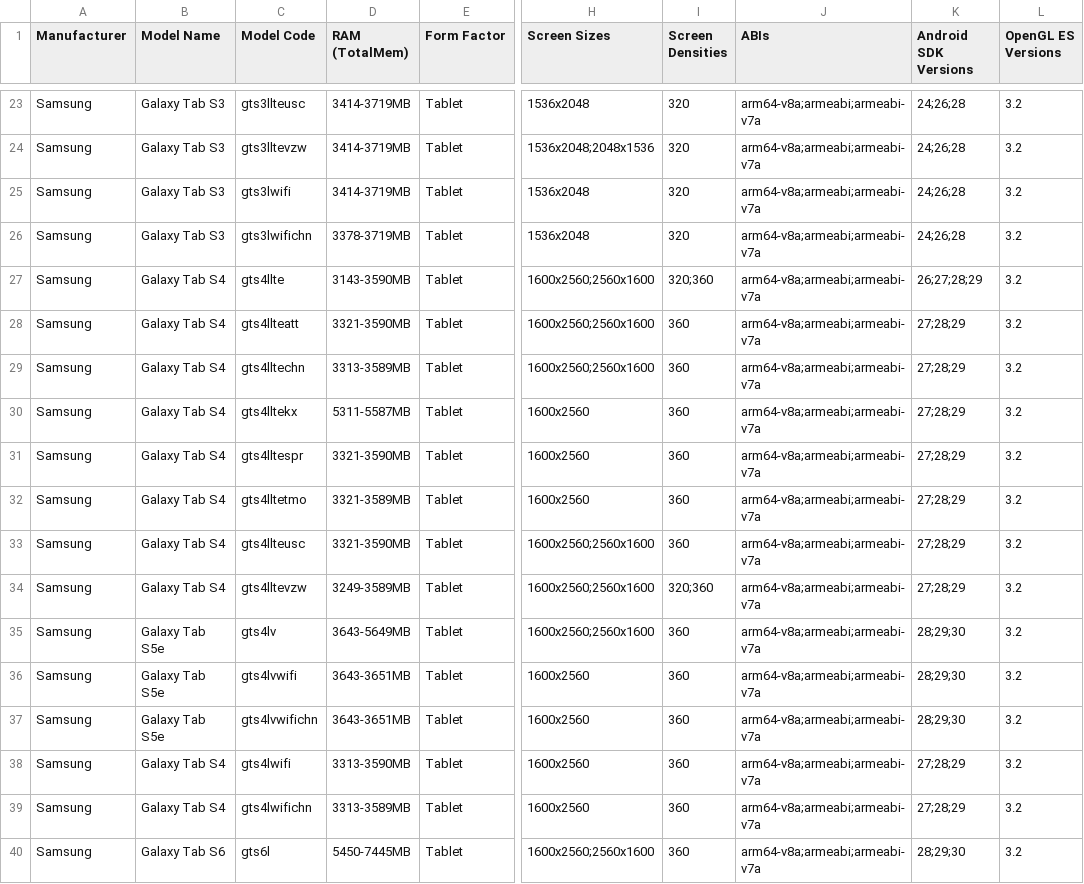
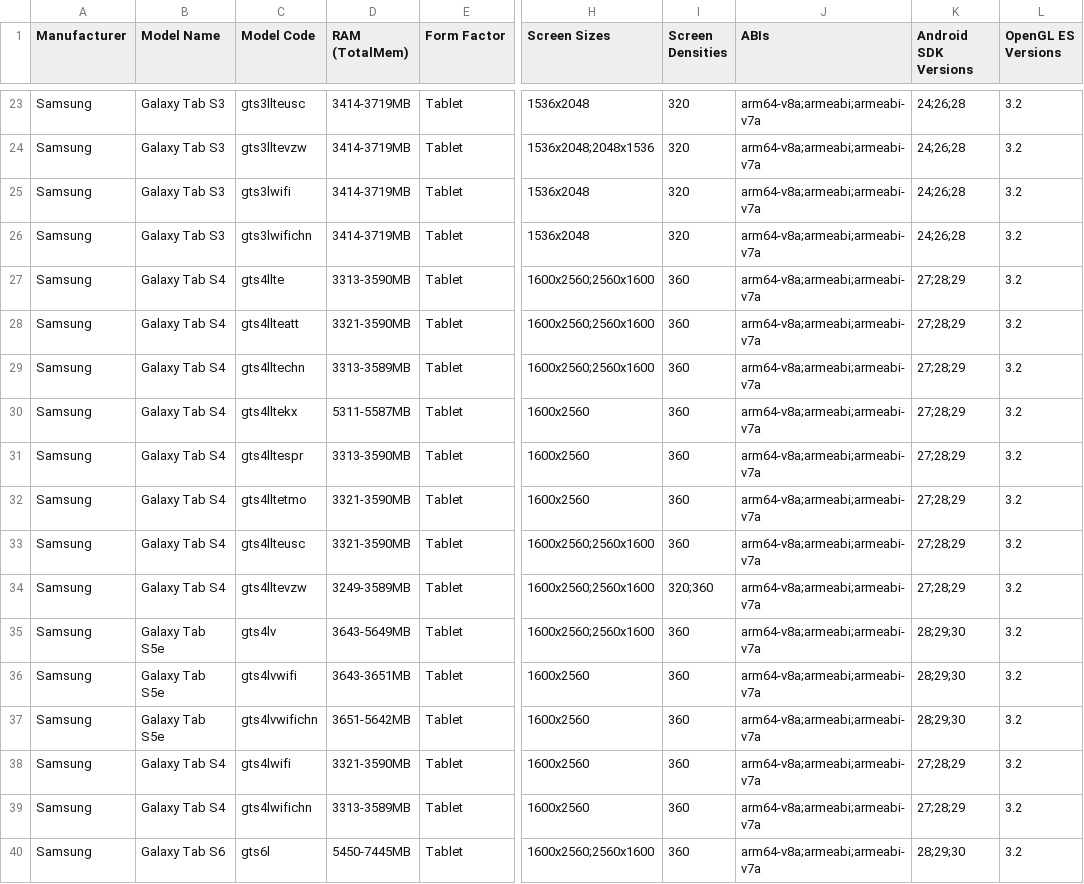
Before and after one commit to rolandsmeenk/ARCore-devices, a CSV file: arcore_devicelist_tablets.csv, drawn as a sheet; only a part is shown, gaps mark what is left out; the diff covers the shown part only; the diff names each change by its address in the sheet, - before the commit and + after, or states it on an @@ line.

```diff
--- a/arcore_devicelist_tablets.csv
+++ b/arcore_devicelist_tablets.csv
-D26 (RAM (TotalMem)): 3378-3719MB
+D26 (RAM (TotalMem)): 3414-3719MB
-D27 (RAM (TotalMem)): 3143-3590MB
+D27 (RAM (TotalMem)): 3313-3590MB
-I27 (Screen Densities): 320;360
+I27 (Screen Densities): 360
-K27 (Android SDK Versions): 26;27;28;29
+K27 (Android SDK Versions): 27;28;29
-D31 (RAM (TotalMem)): 3321-3590MB
+D31 (RAM (TotalMem)): 3313-3590MB
-D32 (RAM (TotalMem)): 3321-3589MB
+D32 (RAM (TotalMem)): 3321-3590MB
-D37 (RAM (TotalMem)): 3643-3651MB
+D37 (RAM (TotalMem)): 3651-5642MB
-D38 (RAM (TotalMem)): 3313-3590MB
+D38 (RAM (TotalMem)): 3321-3590MB
```
Also changed, not shown: 26 edited cells elsewhere in this file, arcore_devicelist.csv, arcore_devicelist_depth_api_support.csv.
